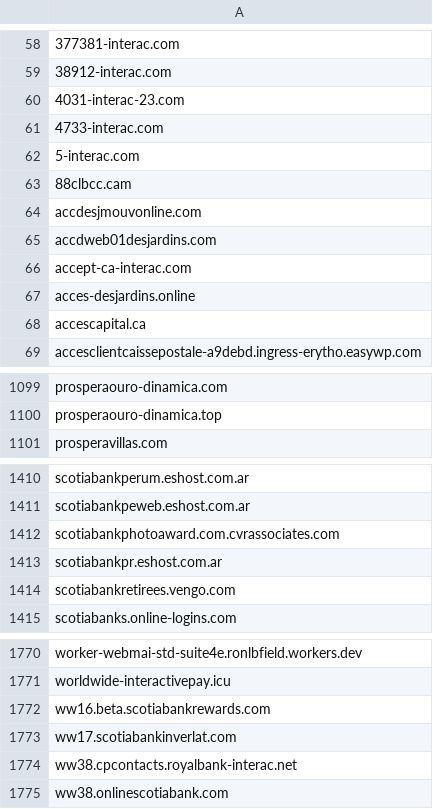
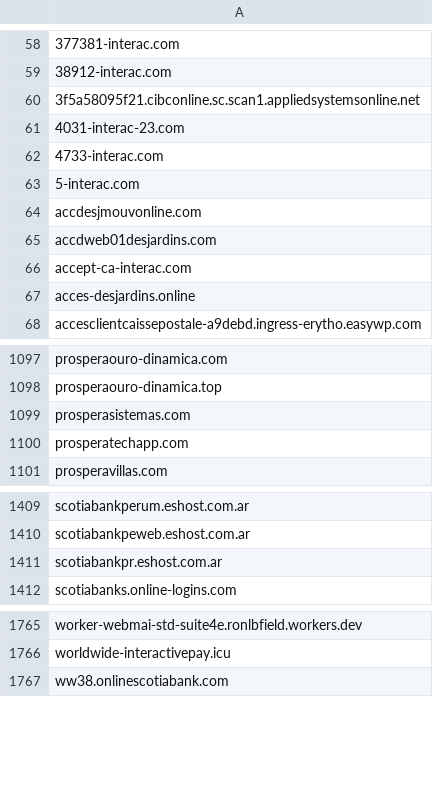
Before and after one commit to Phishcan/phishcan-data, a CSV file: api/banking/comprehensive_banking_phishing_domains.csv, drawn as a sheet; only a part is shown, gaps mark what is left out; removed rows and columns are numbered as before the commit, all else as after; the diff covers the shown part only; the diff names each change by its address in the sheet, - before the commit and + after, or states it on an @@ line.

Commit message:
Update phishing exports - 2026-11-26_19-43-12

```diff
--- a/api/banking/comprehensive_banking_phishing_domains.csv
+++ b/api/banking/comprehensive_banking_phishing_domains.csv
+row 60: 3f5a58095f21.cibconline.sc.scan1.appliedsystemsonline.net
-row 63: 88clbcc.cam
-row 68: accescapital.ca
+row 1099: prosperasistemas.com
+row 1100: prosperatechapp.com
-row 1412: scotiabankphotoaward.com.cvrassociates.com
-row 1414: scotiabankretirees.vengo.com
-row 1772: ww16.beta.scotiabankrewards.com
-row 1773: ww17.scotiabankinverlat.com
-row 1774: ww38.cpcontacts.royalbank-interac.net
```
Also changed, not shown: 7 added rows, 10 removed rows and 1 edited cell elsewhere in this file, api/government/comprehensive_government_phishing_domains.csv, api/investor-alerts/comprehensive_investor-alerts_domains.csv, 18 other files.
